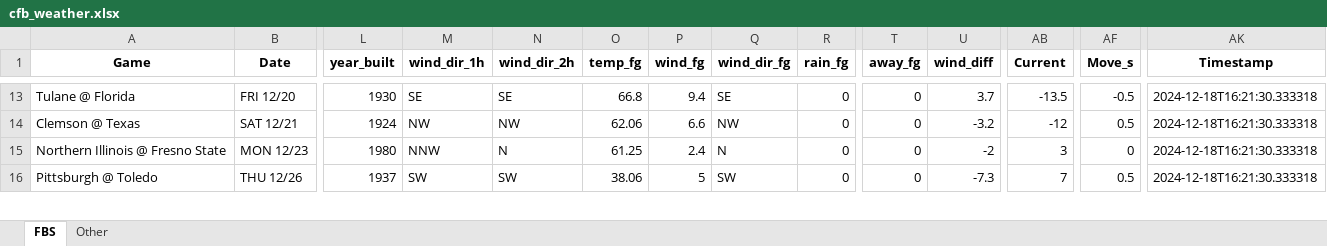
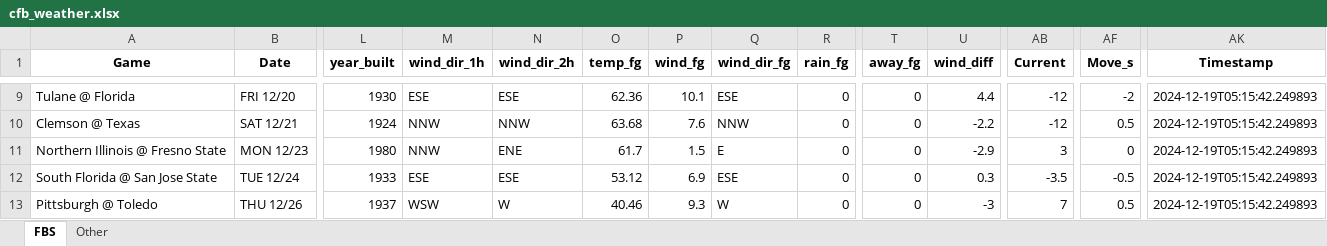
Before and after one commit to mslade50/football_weather, an Excel workbook: cfb_weather.xlsx, sheet FBS, drawn as a sheet; only a part is shown, gaps mark what is left out; values as stored, in another font and other column widths than the file's, no borders; addresses are those after the commit; rows hold the shown columns only; the diff covers the shown part only; the diff names each change by its address in the sheet, - before the commit and + after, or states it on an @@ line.

Commit message:
Update cfb_weather.xlsx with Timestamp 2024-12-19T05:15:42.249893

```diff
--- a/cfb_weather.xlsx (sheet FBS)
+++ b/cfb_weather.xlsx (sheet FBS)
-M9 (wind_dir_1h): SE
+M9 (wind_dir_1h): ESE
-N9 (wind_dir_2h): SE
+N9 (wind_dir_2h): ESE
-O9 (temp_fg): 66.8
+O9 (temp_fg): 62.36
-P9 (wind_fg): 9.4
+P9 (wind_fg): 10.1
-Q9 (wind_dir_fg): SE
+Q9 (wind_dir_fg): ESE
-U9 (wind_diff): 3.7
+U9 (wind_diff): 4.4
-AB9 (Current): -13.5
+AB9 (Current): -12
-AF9 (Move_s): -0.5
+AF9 (Move_s): -2
-AK9:AK11 (Timestamp): 2024-12-18T16:21:30.333318
+AK9:AK11 (Timestamp): 2024-12-19T05:15:42.249893
-M10 (wind_dir_1h): NW
+M10 (wind_dir_1h): NNW
-N10 (wind_dir_2h): NW
+N10 (wind_dir_2h): NNW
-O10 (temp_fg): 62.06
+O10 (temp_fg): 63.68
-P10 (wind_fg): 6.6
+P10 (wind_fg): 7.6
-Q10 (wind_dir_fg): NW
+Q10 (wind_dir_fg): NNW
-U10 (wind_diff): -3.2
+U10 (wind_diff): -2.2
-N11 (wind_dir_2h): N
+N11 (wind_dir_2h): ENE
-O11 (temp_fg): 61.25
+O11 (temp_fg): 61.7
-P11 (wind_fg): 2.4
+P11 (wind_fg): 1.5
-Q11 (wind_dir_fg): N
+Q11 (wind_dir_fg): E
-U11 (wind_diff): -2
+U11 (wind_diff): -2.9
+row 12: South Florida @ San Jose State | TUE 12/24 | 1933 | ESE | ESE | 53.12 | 6.9 | ESE | 0 | 0 | 0.3 | -3.5 | -0.5 | 2024-12-19T05:15:42.249893
-M13 (wind_dir_1h): SW
+M13 (wind_dir_1h): WSW
-N13 (wind_dir_2h): SW
+N13 (wind_dir_2h): W
-O13 (temp_fg): 38.06
+O13 (temp_fg): 40.46
-P13 (wind_fg): 5
+P13 (wind_fg): 9.3
-Q13 (wind_dir_fg): SW
+Q13 (wind_dir_fg): W
-U13 (wind_diff): -7.3
+U13 (wind_diff): -3
-AK13 (Timestamp): 2024-12-18T16:21:30.333318
+AK13 (Timestamp): 2024-12-19T05:15:42.249893
```
Also changed, not shown: 8 added rows, 9 removed rows and 104 edited cells elsewhere in this sheet, sheet Other.
